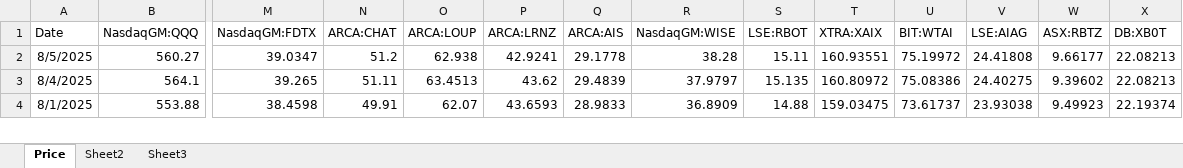
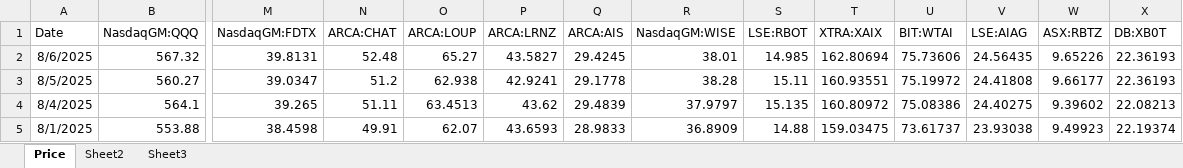
Before and after one commit to Simondjy/funds-monitor-ciq, an Excel workbook: ciq reference/data/FundsValue.xlsx, sheet Price, drawn as a sheet; only a part is shown, gaps mark what is left out; values as stored, in another font and other column widths than the file's, no borders; addresses are those after the commit; rows hold the shown columns only; the diff names each change by its address in the sheet, - before the commit and + after, or states it on an @@ line.

```diff
--- a/ciq reference/data/FundsValue.xlsx (sheet Price)
+++ b/ciq reference/data/FundsValue.xlsx (sheet Price)
+row 2: 8/6/2025 | 567.32 | 39.8131 | 52.48 | 65.27 | 43.5827 | 29.4245 | 38.01 | 14.985 | 162.80694 | 75.73606 | 24.56435 | 9.65226 | 22.36193
-X3 (DB:XB0T): 22.08213
+X3 (DB:XB0T): 22.36193
```
Also changed, not shown: formulas that keep their value, ciq reference/data/Shares.xlsx, ciq reference/data/StockPriceValue.xlsx, 2 other files.
